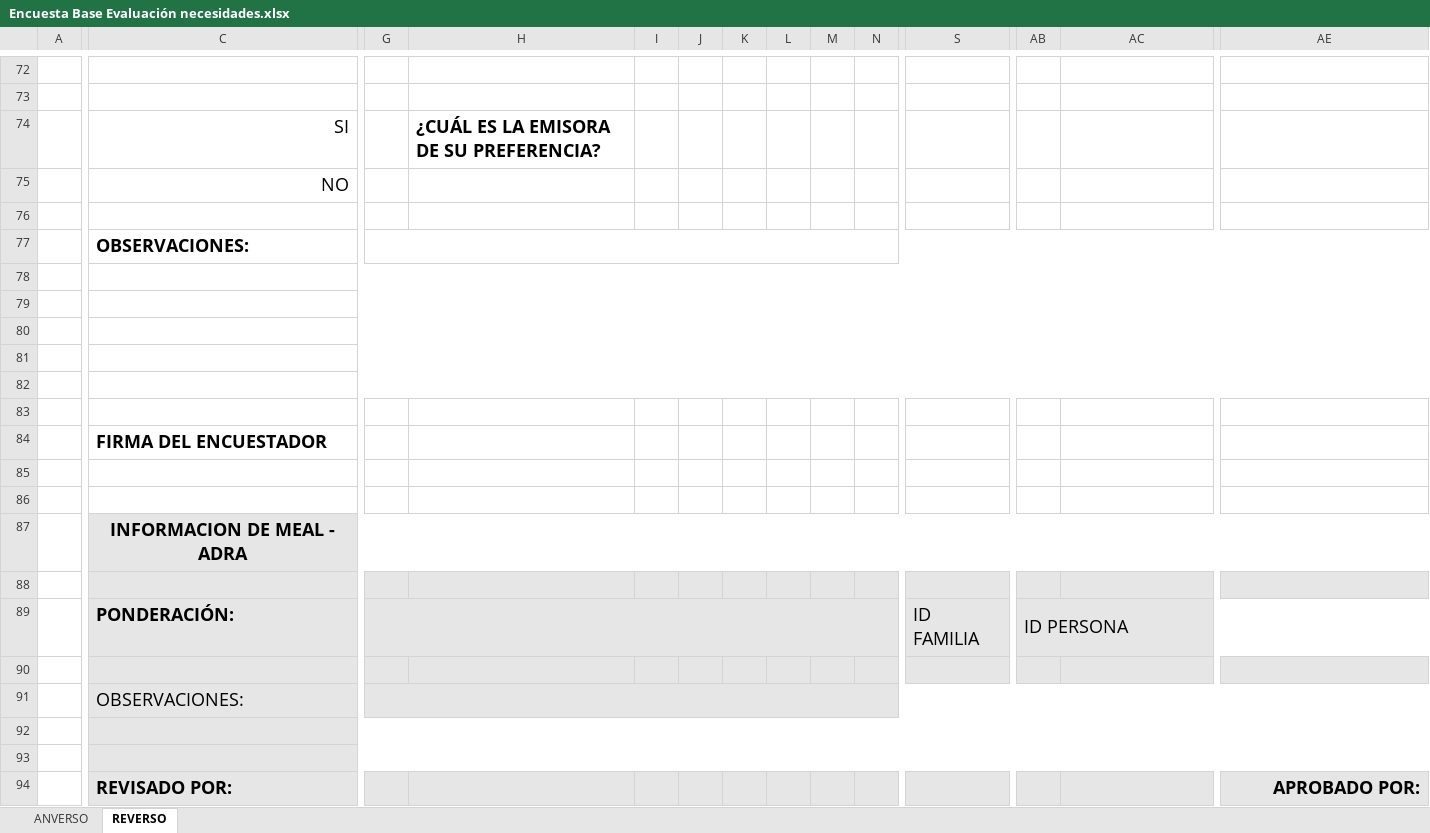
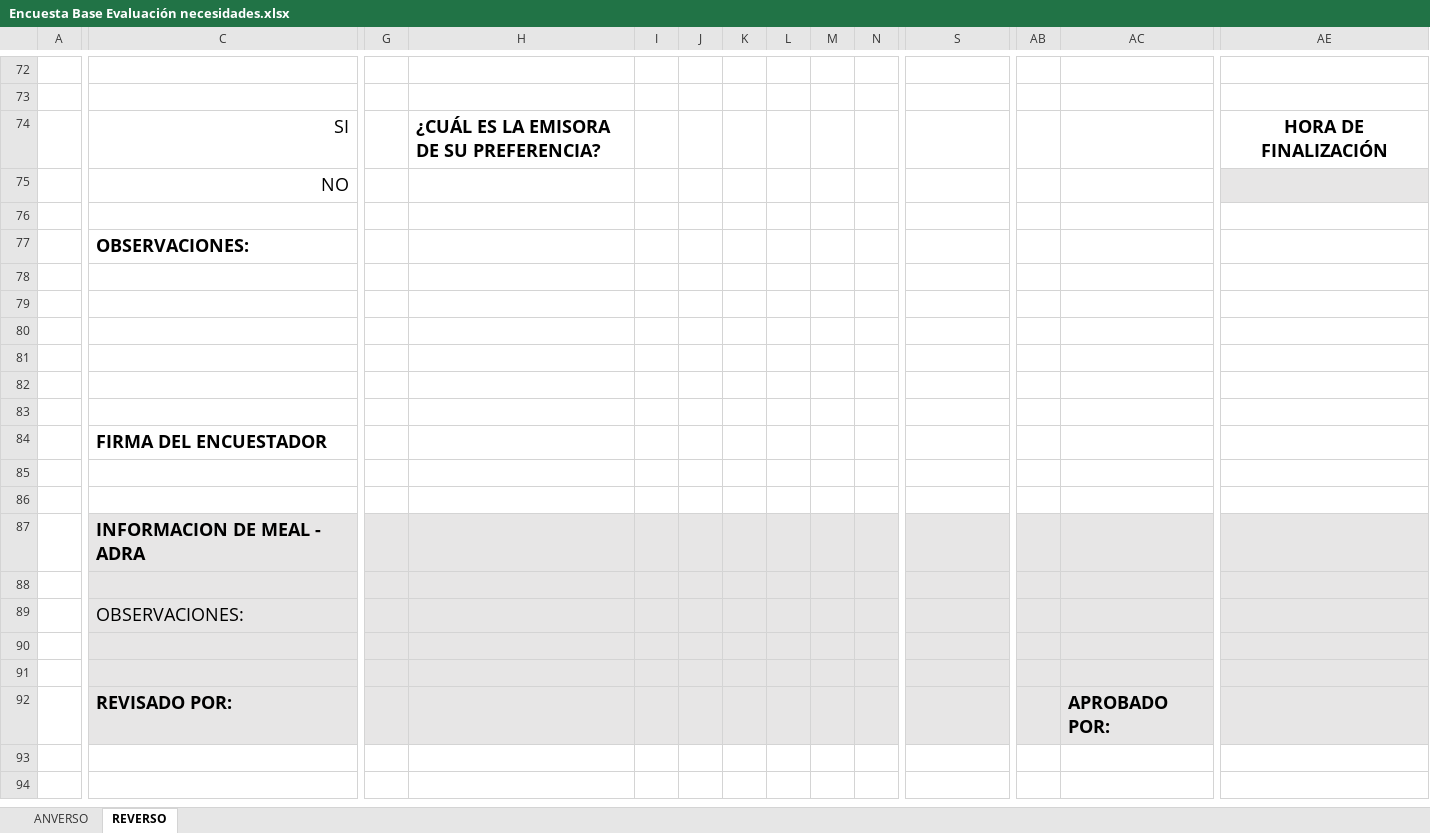
Before and after one commit to PedroAliOrellana/Monitoreo-y-Evaluacion, an Excel workbook: Monitoreo de los beneficiarios-kits y promoción de higiene/Encuesta Base Evaluación necesidades.xlsx, sheet REVERSO, drawn as a sheet; only a part is shown, gaps mark what is left out; values as stored, in another font and other column widths than the file's, no borders; removed rows and columns are numbered as before the commit, all else as after; rows hold the shown columns only; the diff names each change by its address in the sheet, - before the commit and + after, or states it on an @@ line.

```diff
--- a/Monitoreo de los beneficiarios-kits y promoción de higiene/Encuesta Base Evaluación necesidades.xlsx (sheet REVERSO)
+++ b/Monitoreo de los beneficiarios-kits y promoción de higiene/Encuesta Base Evaluación necesidades.xlsx (sheet REVERSO)
-AE74: (empty)
+AE74: HORA DE FINALIZACIÓN
-AE75 fill: none
+AE75 fill: #E7E6E6
-G77:AE77 merged
-C78:AE78 merged
-C79:AE79 merged
-C80:AE80 merged
-C81:AE81 merged
-C82:AE82 merged
-C87 alignment: center
+C87 alignment: left
-C87:AE87 merged
-row 89:  | PONDERACIÓN: |  |  |  |  |  |  |  |  | ID FAMILIA | ID PERSONA
-row 90: (empty)
-G91:AE91 merged
-C92:AE92 merged
-C93:AE93 merged
-row 94:  | REVISADO POR: |  |  |  |  |  |  |  |  |  |  |  | APROBADO POR:
+row 92:  | REVISADO POR: |  |  |  |  |  |  |  |  |  |  | APROBADO POR:
```
Also changed, not shown: sheet ANVERSO, Monitoreo de los beneficiarios-kits y promoción de higiene/Encuesta post-distribución.xlsx, 19 other files.
